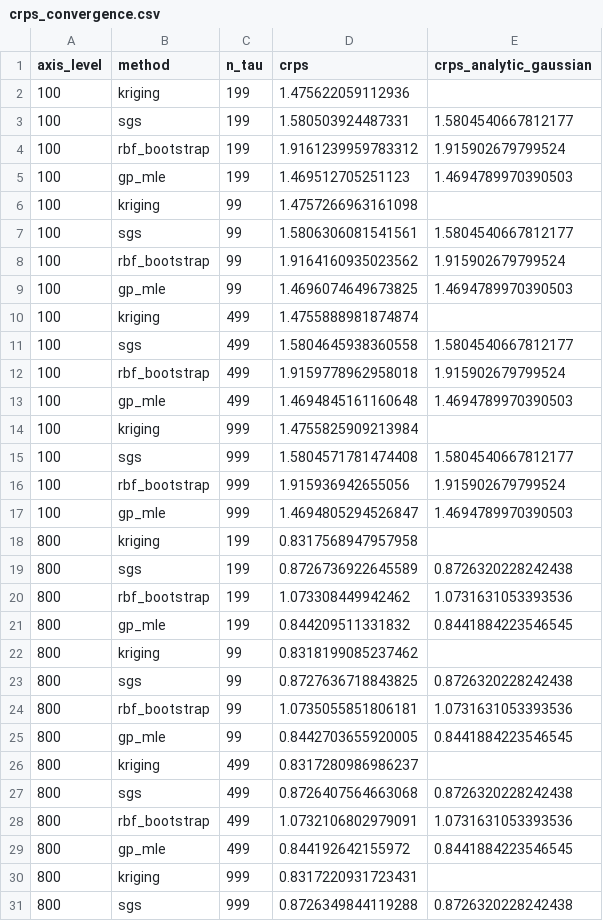
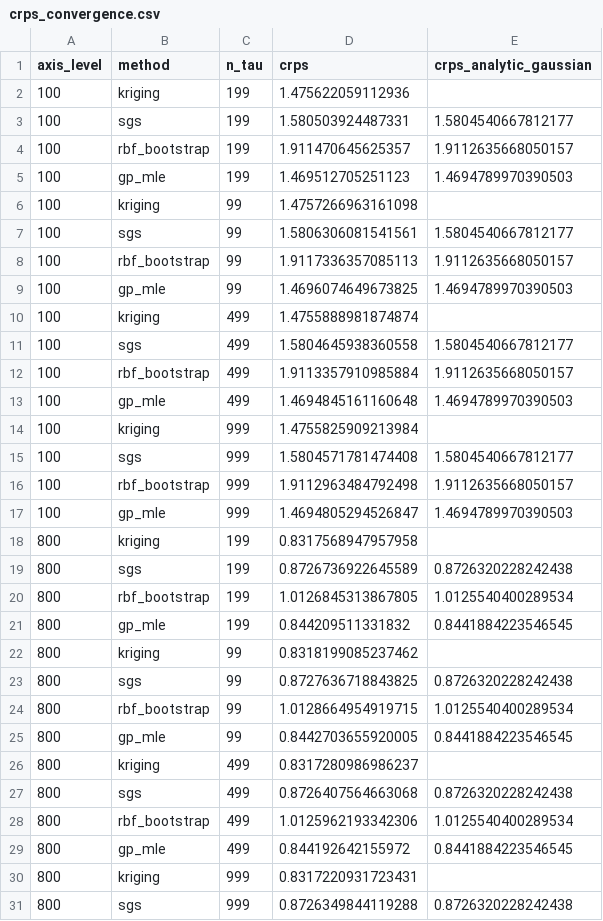
Before and after one commit to ZeroRootJ/NewWorld, a CSV file: results/processed/range_axis/crps_convergence.csv, drawn as a sheet; only a part is shown; the diff covers the shown part only.

```diff
--- a/results/processed/range_axis/crps_convergence.csv
+++ b/results/processed/range_axis/crps_convergence.csv
@@ -3,3 +3,3 @@ axis_level,method,n_tau,crps,crps_analytic_gaussian
 100,sgs,199,1.580503924487331,1.5804540667812177
-100,rbf_bootstrap,199,1.9161239959783312,1.915902679799524
+100,rbf_bootstrap,199,1.911470645625357,1.9112635668050157
 100,gp_mle,199,1.469512705251123,1.4694789970390503
@@ -7,3 +7,3 @@ axis_level,method,n_tau,crps,crps_analytic_gaussian
 100,sgs,99,1.5806306081541561,1.5804540667812177
-100,rbf_bootstrap,99,1.9164160935023562,1.915902679799524
+100,rbf_bootstrap,99,1.9117336357085113,1.9112635668050157
 100,gp_mle,99,1.4696074649673825,1.4694789970390503
@@ -11,3 +11,3 @@ axis_level,method,n_tau,crps,crps_analytic_gaussian
 100,sgs,499,1.5804645938360558,1.5804540667812177
-100,rbf_bootstrap,499,1.9159778962958018,1.915902679799524
+100,rbf_bootstrap,499,1.9113357910985884,1.9112635668050157
 100,gp_mle,499,1.4694845161160648,1.4694789970390503
@@ -15,3 +15,3 @@ axis_level,method,n_tau,crps,crps_analytic_gaussian
 100,sgs,999,1.5804571781474408,1.5804540667812177
-100,rbf_bootstrap,999,1.915936942655056,1.915902679799524
+100,rbf_bootstrap,999,1.9112963484792498,1.9112635668050157
 100,gp_mle,999,1.4694805294526847,1.4694789970390503
@@ -19,3 +19,3 @@ axis_level,method,n_tau,crps,crps_analytic_gaussian
 800,sgs,199,0.8726736922645589,0.8726320228242438
-800,rbf_bootstrap,199,1.073308449942462,1.0731631053393536
+800,rbf_bootstrap,199,1.0126845313867805,1.0125540400289534
 800,gp_mle,199,0.844209511331832,0.8441884223546545
@@ -23,3 +23,3 @@ axis_level,method,n_tau,crps,crps_analytic_gaussian
 800,sgs,99,0.8727636718843825,0.8726320228242438
-800,rbf_bootstrap,99,1.0735055851806181,1.0731631053393536
+800,rbf_bootstrap,99,1.0128664954919715,1.0125540400289534
 800,gp_mle,99,0.8442703655920005,0.8441884223546545
@@ -27,3 +27,3 @@ axis_level,method,n_tau,crps,crps_analytic_gaussian
 800,sgs,499,0.8726407564663068,0.8726320228242438
-800,rbf_bootstrap,499,1.0732106802979091,1.0731631053393536
+800,rbf_bootstrap,499,1.0125962193342306,1.0125540400289534
 800,gp_mle,499,0.844192642155972,0.8441884223546545
```
Also changed, not shown: 2 edited cells elsewhere in this file, results/processed/range_axis/accuracy_plot_curves.csv, results/processed/range_axis/qc_summary.csv, 53 other files.
